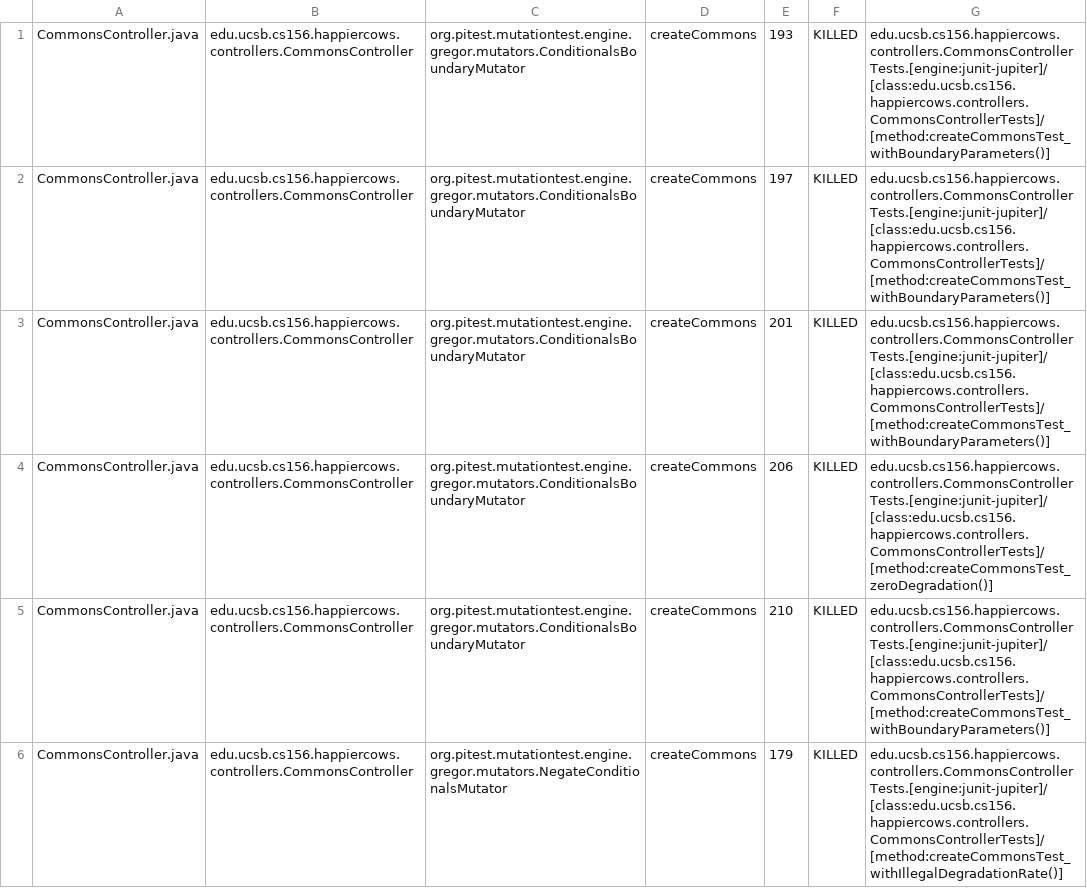
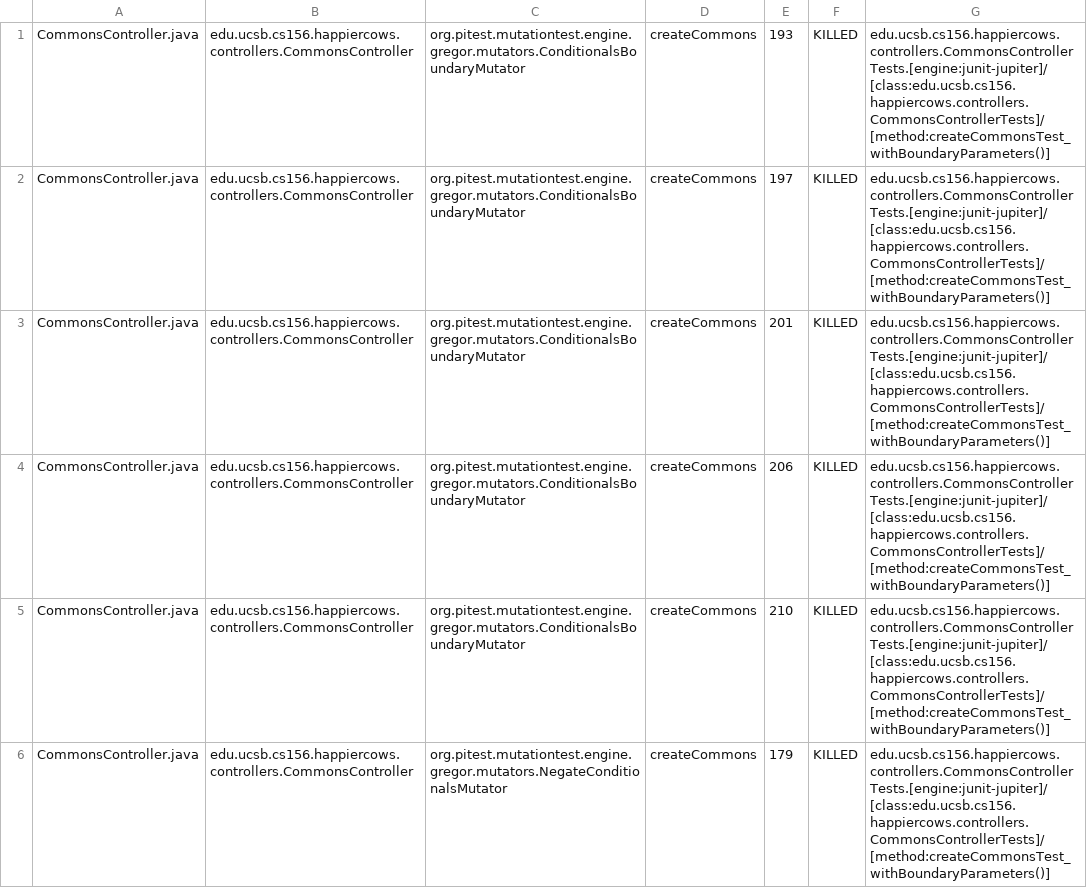
Before and after one commit to ucsb-cs156-f23/proj-happycows-f23-5pm-2, a CSV file: prs/26/pitest/mutations.csv, drawn as a sheet; only a part is shown; the diff covers the shown part only.

Commit message:
Deploying to gh-pages from @ ucsb-cs156-f23/proj-happycows-f23-5pm-2@bf92459e6b2933c08ff5bb06e68fa7e9a712b45c 🚀

```diff
--- a/prs/26/pitest/mutations.csv
+++ b/prs/26/pitest/mutations.csv
@@ -3,4 +3,4 @@ CommonsController.java,edu.ucsb.cs156.happiercows.controllers.CommonsController,
 CommonsController.java,edu.ucsb.cs156.happiercows.controllers.CommonsController,org.pitest.mutationtest.engine.gregor.mutators.ConditionalsBoundaryMutator,createCommons,201,KILLED,edu.ucsb.cs156.happiercows.controllers.CommonsControllerTests.[engine:junit-jupiter]/[class:edu.ucsb.cs156.happiercows.controllers.CommonsControllerTests]/[method:createCommonsTest_withBoundaryParameters()]
-CommonsController.java,edu.ucsb.cs156.happiercows.controllers.CommonsController,org.pitest.mutationtest.engine.gregor.mutators.ConditionalsBoundaryMutator,createCommons,206,KILLED,edu.ucsb.cs156.happiercows.controllers.CommonsControllerTests.[engine:junit-jupiter]/[class:edu.ucsb.cs156.happiercows.controllers.CommonsControllerTests]/[method:createCommonsTest_zeroDegradation()]
+CommonsController.java,edu.ucsb.cs156.happiercows.controllers.CommonsController,org.pitest.mutationtest.engine.gregor.mutators.ConditionalsBoundaryMutator,createCommons,206,KILLED,edu.ucsb.cs156.happiercows.controllers.CommonsControllerTests.[engine:junit-jupiter]/[class:edu.ucsb.cs156.happiercows.controllers.CommonsControllerTests]/[method:createCommonsTest_withBoundaryParameters()]
 CommonsController.java,edu.ucsb.cs156.happiercows.controllers.CommonsController,org.pitest.mutationtest.engine.gregor.mutators.ConditionalsBoundaryMutator,createCommons,210,KILLED,edu.ucsb.cs156.happiercows.controllers.CommonsControllerTests.[engine:junit-jupiter]/[class:edu.ucsb.cs156.happiercows.controllers.CommonsControllerTests]/[method:createCommonsTest_withBoundaryParameters()]
-CommonsController.java,edu.ucsb.cs156.happiercows.controllers.CommonsController,org.pitest.mutationtest.engine.gregor.mutators.NegateConditionalsMutator,createCommons,179,KILLED,edu.ucsb.cs156.happiercows.controllers.CommonsControllerTests.[engine:junit-jupiter]/[class:edu.ucsb.cs156.happiercows.controllers.CommonsControllerTests]/[method:createCommonsTest_withIllegalDegradationRate()]
+CommonsController.java,edu.ucsb.cs156.happiercows.controllers.CommonsController,org.pitest.mutationtest.engine.gregor.mutators.NegateConditionalsMutator,createCommons,179,KILLED,edu.ucsb.cs156.happiercows.controllers.CommonsControllerTests.[engine:junit-jupiter]/[class:edu.ucsb.cs156.happiercows.controllers.CommonsControllerTests]/[method:createCommonsTest_withBoundaryParameters()]
```
Also changed, not shown: 38 edited cells elsewhere in this file, 46 other files.
